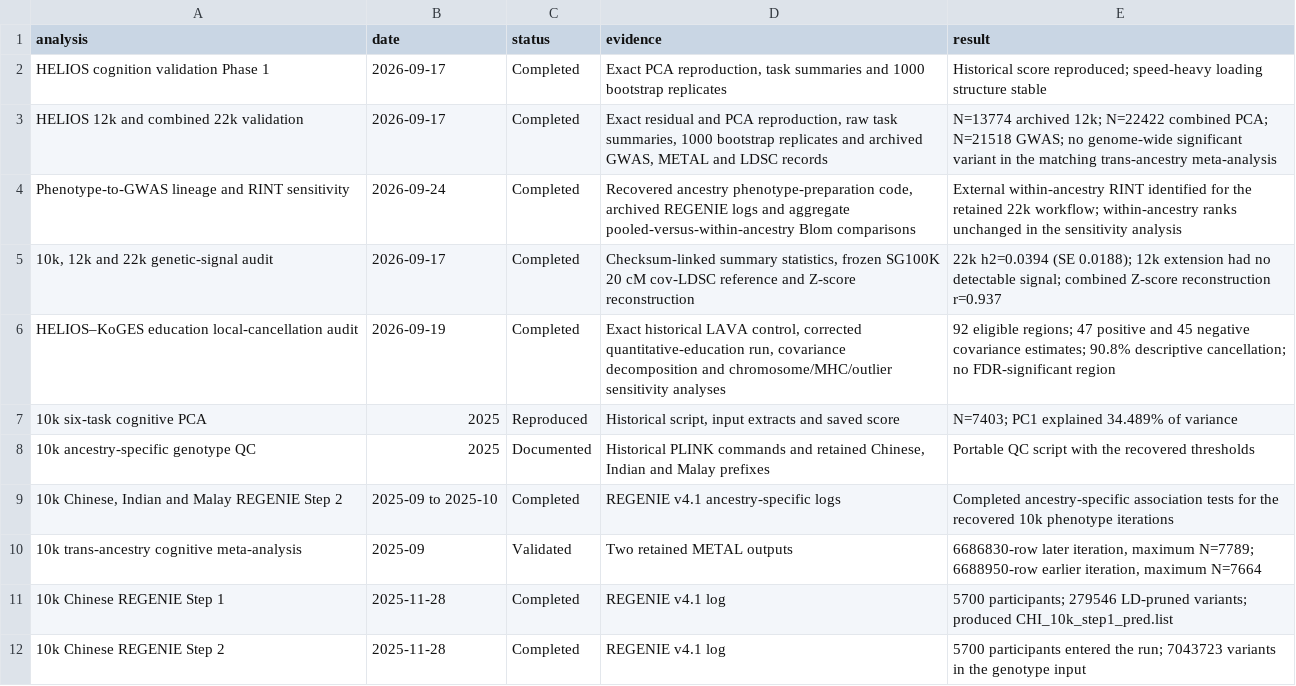
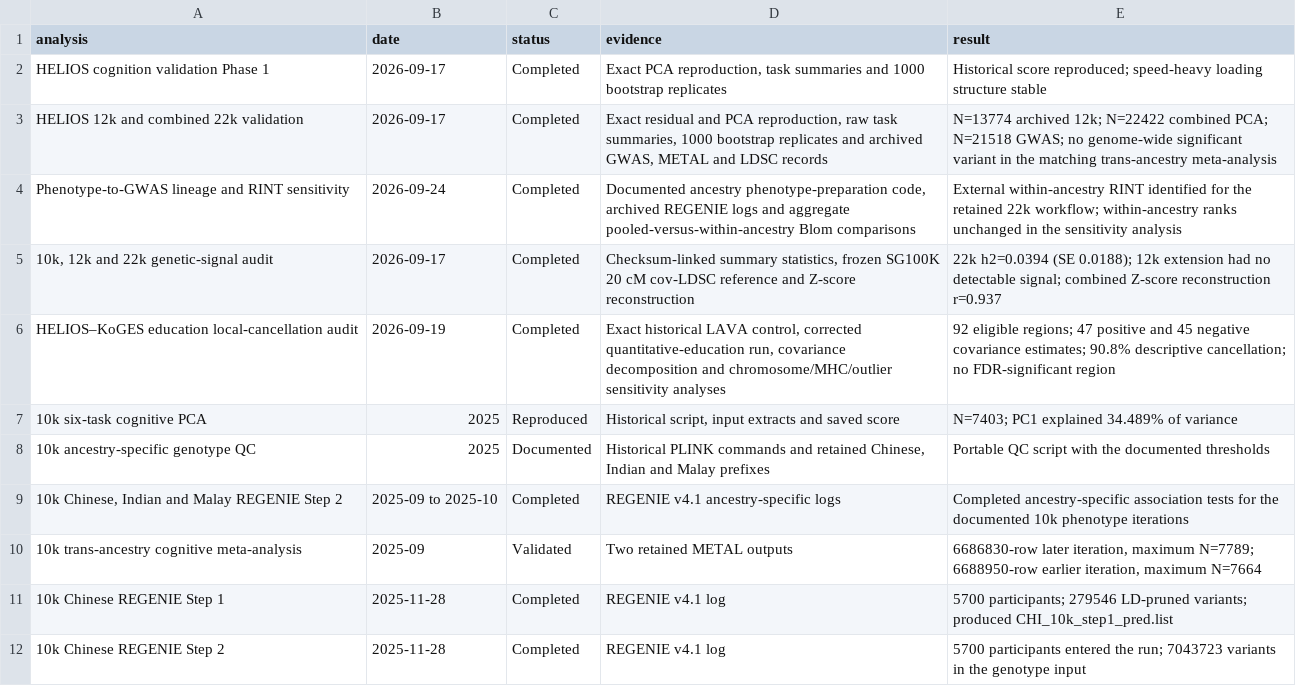
Before and after one commit to TimvanderEs/PhD, a TSV file: Project3/provenance/run_manifest.tsv, drawn as a sheet; only a part is shown.

```diff
--- a/Project3/provenance/run_manifest.tsv
+++ b/Project3/provenance/run_manifest.tsv
@@ -3,3 +3,3 @@ HELIOS cognition validation Phase 1	2026-09-17	Completed	Exact PCA reproduction,
 HELIOS 12k and combined 22k validation	2026-09-17	Completed	Exact residual and PCA reproduction, raw task summaries, 1000 bootstrap replicates and archived GWAS, METAL and LDSC records	N=13774 archived 12k; N=22422 combined PCA; N=21518 GWAS; no genome-wide significant variant in the matching trans-ancestry meta-analysis
-Phenotype-to-GWAS lineage and RINT sensitivity	2026-09-24	Completed	Recovered ancestry phenotype-preparation code, archived REGENIE logs and aggregate pooled-versus-within-ancestry Blom comparisons	External within-ancestry RINT identified for the retained 22k workflow; within-ancestry ranks unchanged in the sensitivity analysis
+Phenotype-to-GWAS lineage and RINT sensitivity	2026-09-24	Completed	Documented ancestry phenotype-preparation code, archived REGENIE logs and aggregate pooled-versus-within-ancestry Blom comparisons	External within-ancestry RINT identified for the retained 22k workflow; within-ancestry ranks unchanged in the sensitivity analysis
 10k, 12k and 22k genetic-signal audit	2026-09-17	Completed	Checksum-linked summary statistics, frozen SG100K 20 cM cov-LDSC reference and Z-score reconstruction	22k h2=0.0394 (SE 0.0188); 12k extension had no detectable signal; combined Z-score reconstruction r=0.937
@@ -7,4 +7,4 @@ HELIOS–KoGES education local-cancellation audit	2026-09-19	Completed	Exact his
 10k six-task cognitive PCA	2025	Reproduced	Historical script, input extracts and saved score	N=7403; PC1 explained 34.489% of variance
-10k ancestry-specific genotype QC	2025	Documented	Historical PLINK commands and retained Chinese, Indian and Malay prefixes	Portable QC script with the recovered thresholds
-10k Chinese, Indian and Malay REGENIE Step 2	2025-09 to 2025-10	Completed	REGENIE v4.1 ancestry-specific logs	Completed ancestry-specific association tests for the recovered 10k phenotype iterations
+10k ancestry-specific genotype QC	2025	Documented	Historical PLINK commands and retained Chinese, Indian and Malay prefixes	Portable QC script with the documented thresholds
+10k Chinese, Indian and Malay REGENIE Step 2	2025-09 to 2025-10	Completed	REGENIE v4.1 ancestry-specific logs	Completed ancestry-specific association tests for the documented 10k phenotype iterations
 10k trans-ancestry cognitive meta-analysis	2025-09	Validated	Two retained METAL outputs	6686830-row later iteration, maximum N=7789; 6688950-row earlier iteration, maximum N=7664
```
Also changed, not shown: Project2/inputs/gprofiler/run_manifest.tsv, Project3/provenance/source_files.tsv, 42 other files.
